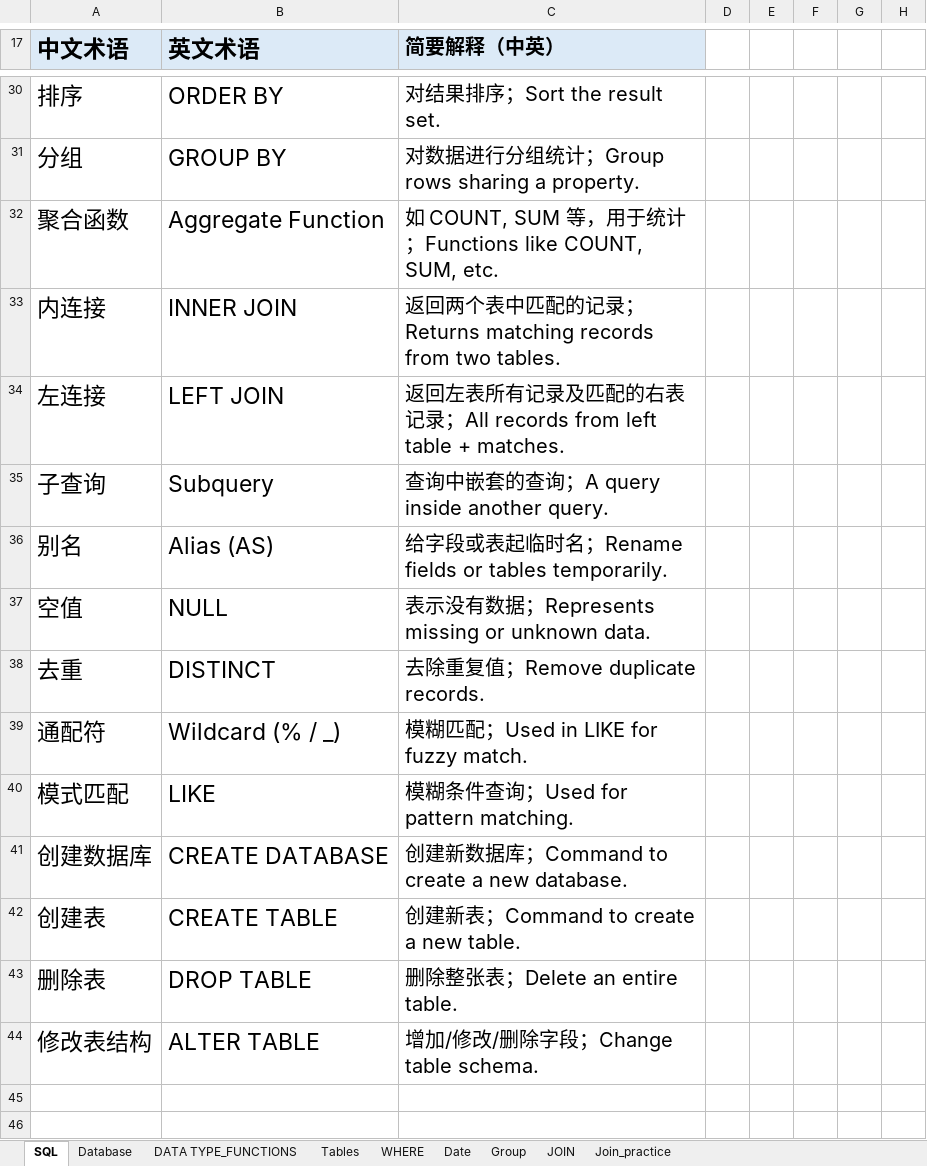
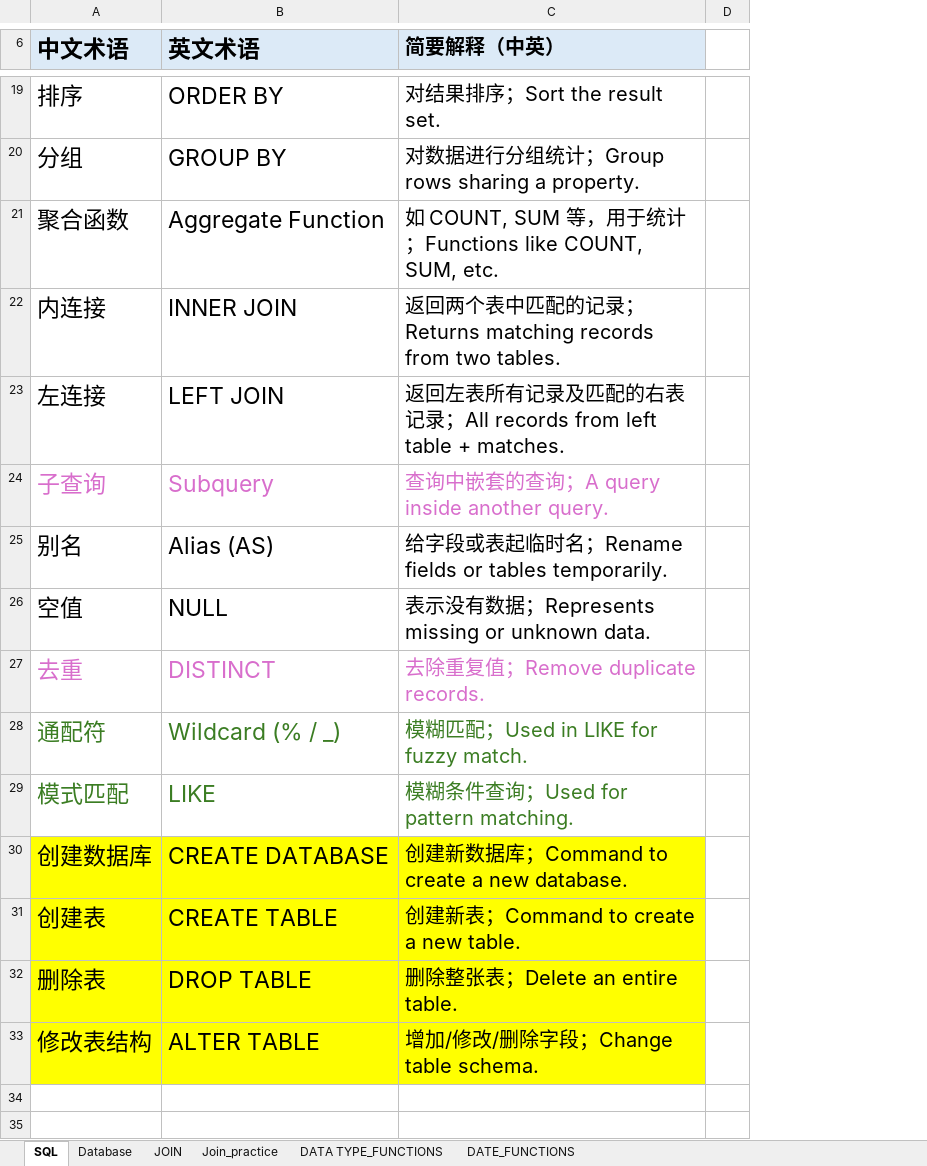
Before and after one commit to XTMay/SQL, an Excel workbook: Advanced/Slides/Lec_JOIN.xlsx, sheet SQL, drawn as a sheet; only a part is shown, gaps mark what is left out; values as stored, in another font and other column widths than the file's, no borders; charts and pictures not drawn; removed rows and columns are numbered as before the commit, all else as after; the diff covers the shown part only; the diff names each change by its address in the sheet, - before the commit and + after, or states it on an @@ line.

```diff
--- a/Advanced/Slides/Lec_JOIN.xlsx (sheet SQL)
+++ b/Advanced/Slides/Lec_JOIN.xlsx (sheet SQL)
-sheet tab: Date
+sheet tab: DATE_FUNCTIONS
-sheet tab: Tables
-sheet tab: WHERE
-sheet tab: Group
@@ sheet tab order changed: SQL | Database | JOIN | Join_practice | DATA TYPE_FUNCTIONS | DATE_FUNCTIONS @@
-column D, empty
-column E, empty
-column F, empty
-column G, empty
-column H, empty
+column D, empty
-A24:C24 text colour: black
+A24:C24 text colour: #D86ECC
-A27:C27 text colour: black
+A27:C27 text colour: #D86ECC
-A28:C29 text colour: black
+A28:C29 text colour: #3B7D23
-A30:C33 fill: none
+A30:C33 fill: #FFFF00
```
Also changed, not shown: 11 removed rows, 5 edited cells and cell formats elsewhere in this sheet, sheet Database, sheet Join_practice, charts or pictures, Project/Arena of Valor/Dataset_ArenaofValor.xlsx, 2 other files.
